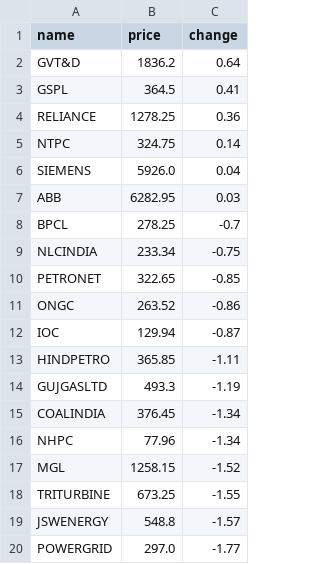
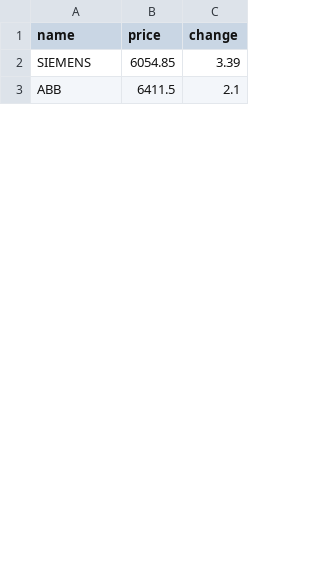
Before and after one commit to SxryxnshS5/Heatmap-react, a CSV file: public/Scraped_data/NIFTYENERGY_stock_data.csv, drawn as a sheet; only a part is shown; the diff covers the shown part only.

```diff
--- a/public/Scraped_data/NIFTYENERGY_stock_data.csv
+++ b/public/Scraped_data/NIFTYENERGY_stock_data.csv
@@ -1,20 +1,3 @@
 name,price,change
-GVT&D,1836.2,0.64
-GSPL,364.5,0.41
-RELIANCE,1278.25,0.36
-NTPC,324.75,0.14
-SIEMENS,5926.0,0.04
-ABB,6282.95,0.03
-BPCL,278.25,-0.7
-NLCINDIA,233.34,-0.75
-PETRONET,322.65,-0.85
-ONGC,263.52,-0.86
-IOC,129.94,-0.87
-HINDPETRO,365.85,-1.11
-GUJGASLTD,493.3,-1.19
-COALINDIA,376.45,-1.34
-NHPC,77.96,-1.34
-MGL,1258.15,-1.52
-TRITURBINE,673.25,-1.55
-JSWENERGY,548.8,-1.57
-POWERGRID,297.0,-1.77
+SIEMENS,6054.85,3.39
+ABB,6411.5,2.1
```
Also changed, not shown: 30 added rows, 13 removed rows and 16 edited cells elsewhere in this file, public/Scraped_data/BANKNIFTY_stock_data.csv, public/Scraped_data/NIFTYCONSUMP_stock_data.csv, 6 other files.
